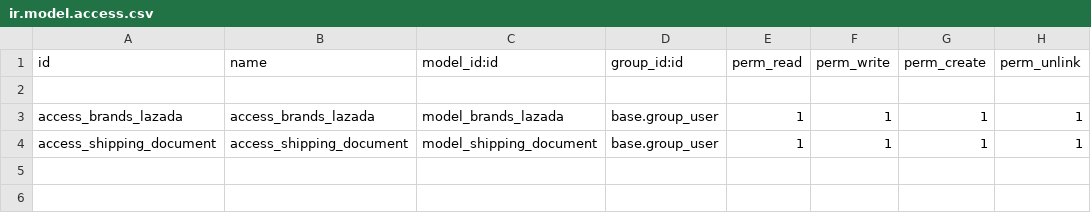
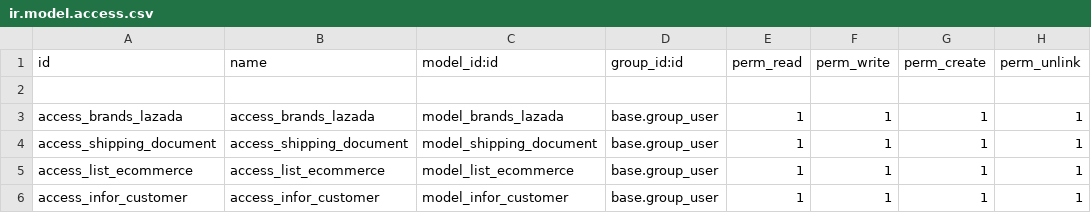
Before and after one commit to SoN249/lazada_api, a CSV file: intergrate_lazada/security/ir.model.access.csv, drawn as a sheet; the diff names each change by its address in the sheet, - before the commit and + after, or states it on an @@ line.

```diff
--- a/intergrate_lazada/security/ir.model.access.csv
+++ b/intergrate_lazada/security/ir.model.access.csv
+row 5: access_list_ecommerce | access_list_ecommerce | model_list_ecommerce | base.group_user | 1 | 1 | 1 | 1
+row 6: access_infor_customer | access_infor_customer | model_infor_customer | base.group_user | 1 | 1 | 1 | 1
```
Also changed, not shown: 37 other files.
